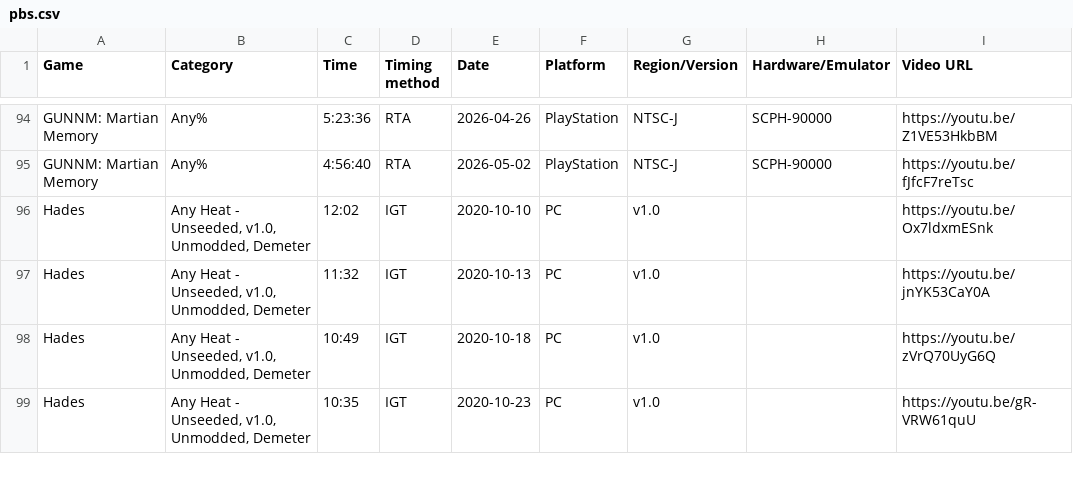
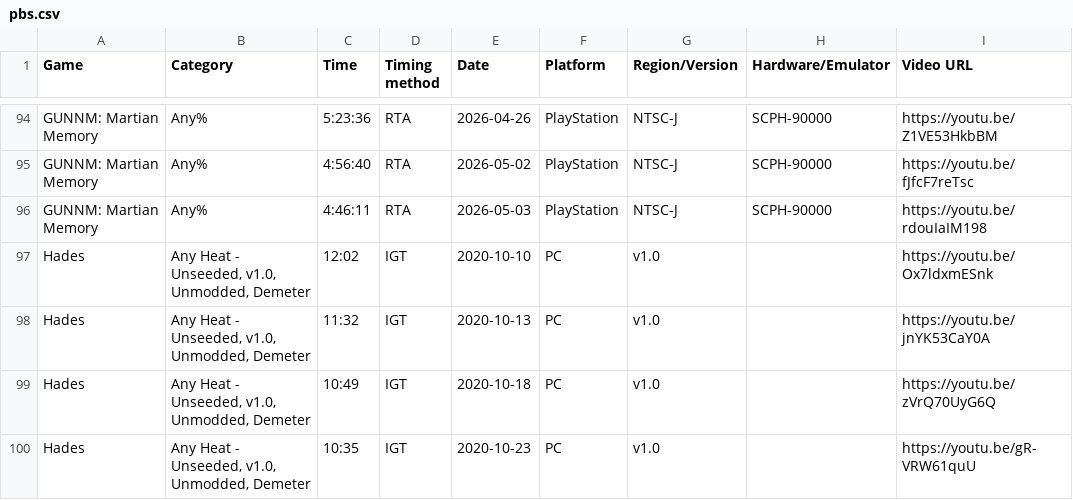
Before and after one commit to AmenAnthem/speedrun-pbs, a CSV file: pbs.csv, drawn as a sheet; only a part is shown, gaps mark what is left out.

Commit message:
feat: Update PBs

```diff
--- a/pbs.csv
+++ b/pbs.csv
@@ -95,2 +95,3 @@
 "GUNNM: Martian Memory","Any%","4:56:40","RTA","2026-05-02",PlayStation,"NTSC-J","SCPH-90000","https://youtu.be/fJfcF7reTsc"
+"GUNNM: Martian Memory","Any%","4:46:11","RTA","2026-05-03",PlayStation,"NTSC-J","SCPH-90000","https://youtu.be/rdouIaIM198"
 "Hades","Any Heat - Unseeded, v1.0, Unmodded, Demeter","12:02","IGT","2020-10-10","PC","v1.0","","https://youtu.be/Ox7ldxmESnk"
```
